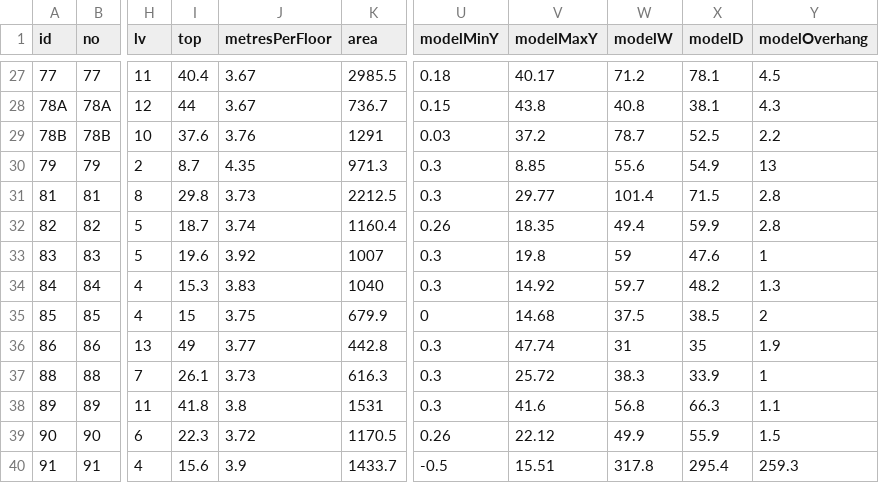
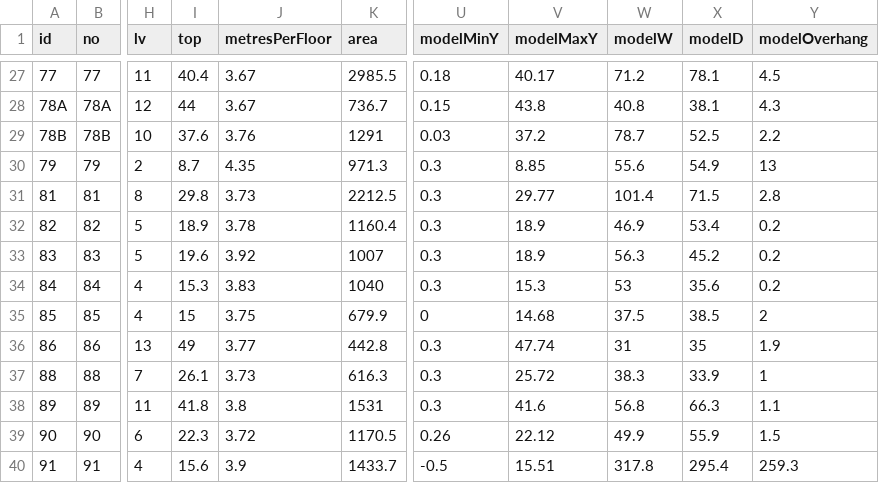
Before and after one commit to sutiporn03082547-eng/kmutnb-3d-map, a CSV file: qa/reports/buildings.csv, drawn as a sheet; only a part is shown, gaps mark what is left out; the diff covers the shown part only; the diff names each change by its address in the sheet, - before the commit and + after, or states it on an @@ line.

```diff
--- a/qa/reports/buildings.csv
+++ b/qa/reports/buildings.csv
-I32 (top): 18.7
+I32 (top): 18.9
-J32 (metresPerFloor): 3.74
+J32 (metresPerFloor): 3.78
-U32 (modelMinY): 0.26
+U32 (modelMinY): 0.3
-V32 (modelMaxY): 18.35
+V32 (modelMaxY): 18.9
-W32 (modelW): 49.4
+W32 (modelW): 46.9
-X32 (modelD): 59.9
+X32 (modelD): 53.4
-Y32 (modelOverhang): 2.8
+Y32 (modelOverhang): 0.2
-V33 (modelMaxY): 19.8
+V33 (modelMaxY): 18.9
-W33 (modelW): 59
+W33 (modelW): 56.3
-X33 (modelD): 47.6
+X33 (modelD): 45.2
-Y33 (modelOverhang): 1
+Y33 (modelOverhang): 0.2
-V34 (modelMaxY): 14.92
+V34 (modelMaxY): 15.3
-W34 (modelW): 59.7
+W34 (modelW): 53
-X34 (modelD): 48.2
+X34 (modelD): 35.6
-Y34 (modelOverhang): 1.3
+Y34 (modelOverhang): 0.2
```
Also changed, not shown: 19 edited cells elsewhere in this file, 20 other files.
